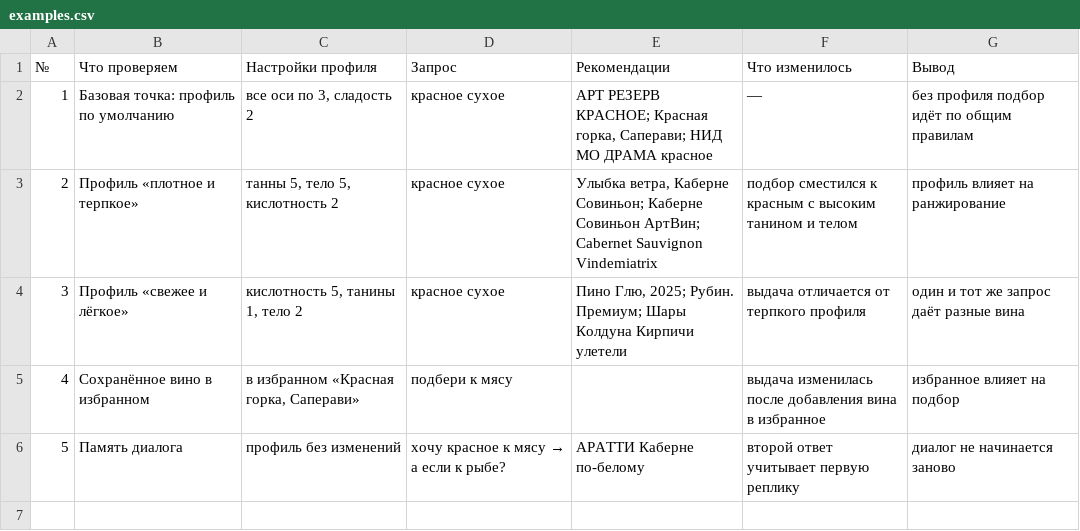
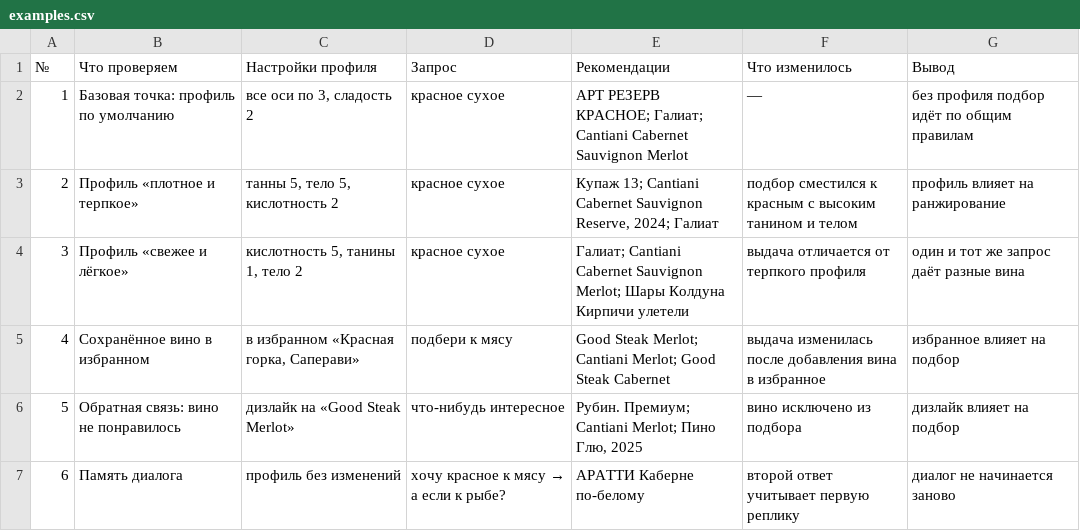
Before and after one commit to osleek/svoy-somelye, a CSV file: deliverables/personalization/examples.csv, drawn as a sheet; addresses are those after the commit; the diff names each change by its address in the sheet, - before the commit and + after, or states it on an @@ line.

```diff
--- a/deliverables/personalization/examples.csv
+++ b/deliverables/personalization/examples.csv
-E2 (Рекомендации): …РЕЗЕРВ КРАСНОЕ; Красная горка, Саперави; НИД МО ДРАМА красное
+E2 (Рекомендации): …РЕЗЕРВ КРАСНОЕ; Галиат; Cantiani Cabernet Sauvignon Merlot
-E3 (Рекомендации): Улыбка ветра, Каберне Совиньон; Каберне Совиньон АртВин; Cabernet Sauvignon Vindemiatrix
+E3 (Рекомендации): Купаж 13; Cantiani Cabernet Sauvignon Reserve, 2024; Галиат
-E4 (Рекомендации): Пино Глю, 2025; Рубин. Премиум; Шары Колдуна…
+E4 (Рекомендации): Галиат; Cantiani Cabernet Sauvignon Merlot; Шары Колдуна…
-E5 (Рекомендации): (empty)
+E5 (Рекомендации): Good Steak Merlot; Cantiani Merlot; Good Steak Cabernet
+row 6: 5 | Обратная связь: вино не понравилось | дизлайк на «Good Steak Merlot» | что-нибудь интересное | Рубин. Премиум; Cantiani Merlot; Пино Глю, 2025 | вино исключено из подбора | дизлайк влияет на подбор
@@ column A (№) renumbered from row 7 down @@
```
Also changed, not shown: 3 other files.
